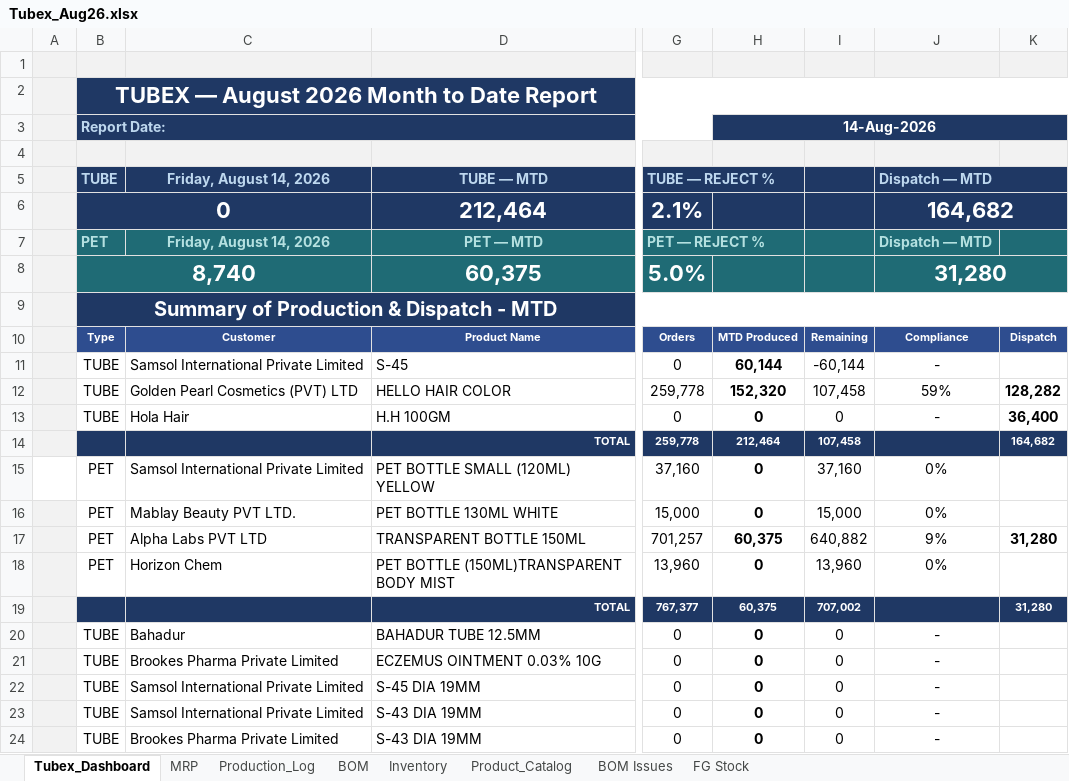
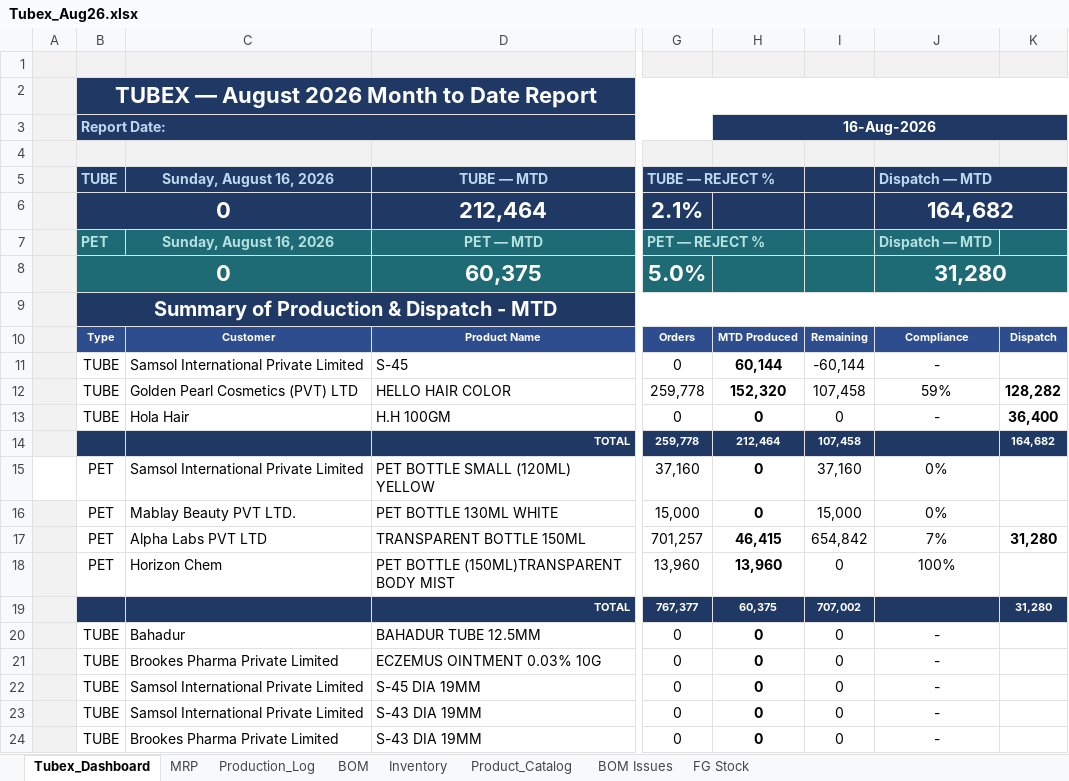
Before and after one commit to ckndr/alpha-containers, an Excel workbook: Tubex_Aug26.xlsx, sheet Tubex_Dashboard, drawn as a sheet; only a part is shown, gaps mark what is left out; values as stored, in another font and other column widths than the file's, no borders; the diff names each change by its address in the sheet, - before the commit and + after, or states it on an @@ line.

```diff
--- a/Tubex_Aug26.xlsx (sheet Tubex_Dashboard)
+++ b/Tubex_Aug26.xlsx (sheet Tubex_Dashboard)
-H3: 14-Aug-2026
+H3: 16-Aug-2026
-C5: Friday, August 14, 2026
+C5: Sunday, August 16, 2026
-C7: Friday, August 14, 2026
+C7: Sunday, August 16, 2026
-B8: 8,740
+B8: 0
-H17: 60,375
+H17: 46,415
-I17: 640,882
+I17: 654,842
-J17: 9%
+J17: 7%
-H18: 0
+H18: 13,960
-I18: 13,960
+I18: 0
-J18: 0%
+J18: 100%
```
Also changed, not shown: sheet MRP, sheet Production_Log, sheet Inventory, hidden cells, 5 other files.
